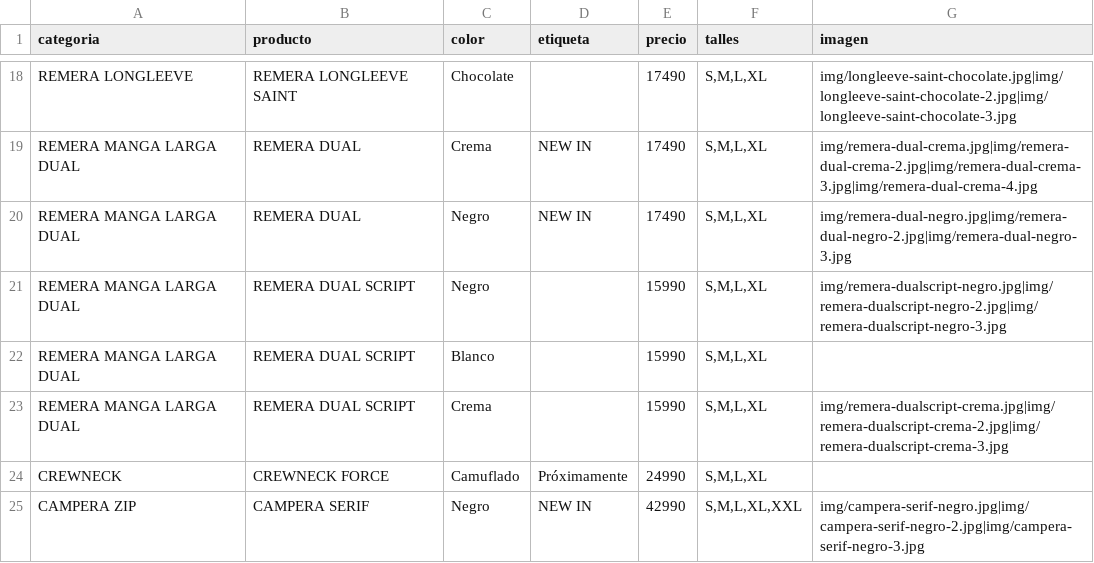
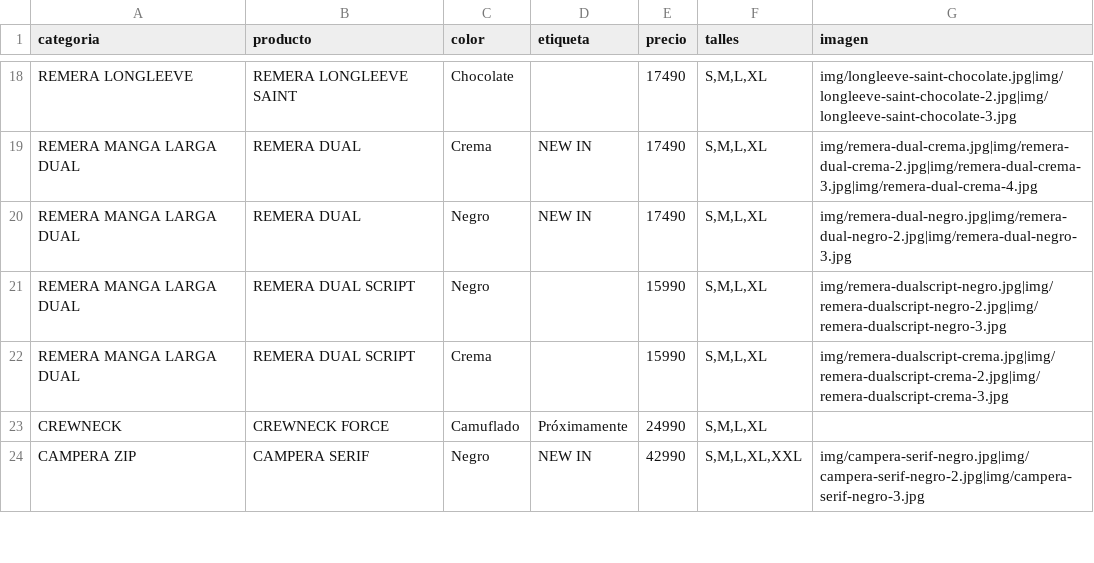
Before and after one commit to catalogobambaclub/Catalogo-Bamba-Club, a CSV file: productos.csv, drawn as a sheet; only a part is shown, gaps mark what is left out.

Commit message:
Add files via upload

```diff
--- a/productos.csv
+++ b/productos.csv
@@ -21,3 +21,2 @@ REMERA MANGA LARGA DUAL,REMERA DUAL,Negro,NEW IN,17490,"S,M,L,XL",img/remera-dua
 REMERA MANGA LARGA DUAL,REMERA DUAL SCRIPT,Negro,,15990,"S,M,L,XL",img/remera-dualscript-negro.jpg|img/remera-dualscript-negro-2.jpg|img/remera-dualscript-negro-3.jpg
-REMERA MANGA LARGA DUAL,REMERA DUAL SCRIPT,Blanco,,15990,"S,M,L,XL",
 REMERA MANGA LARGA DUAL,REMERA DUAL SCRIPT,Crema,,15990,"S,M,L,XL",img/remera-dualscript-crema.jpg|img/remera-dualscript-crema-2.jpg|img/remera-dualscript-crema-3.jpg
```
